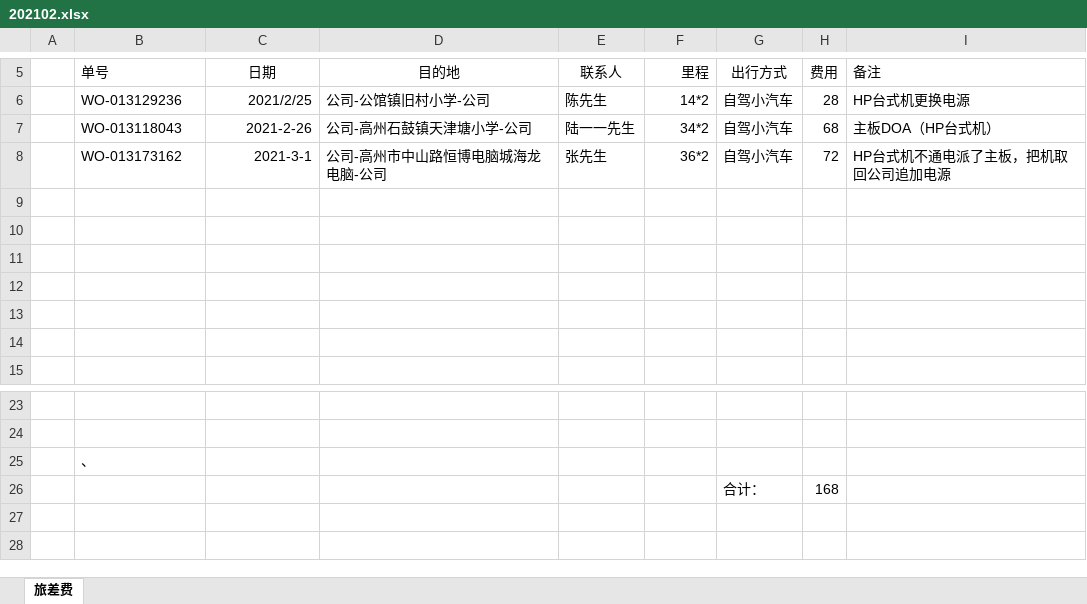
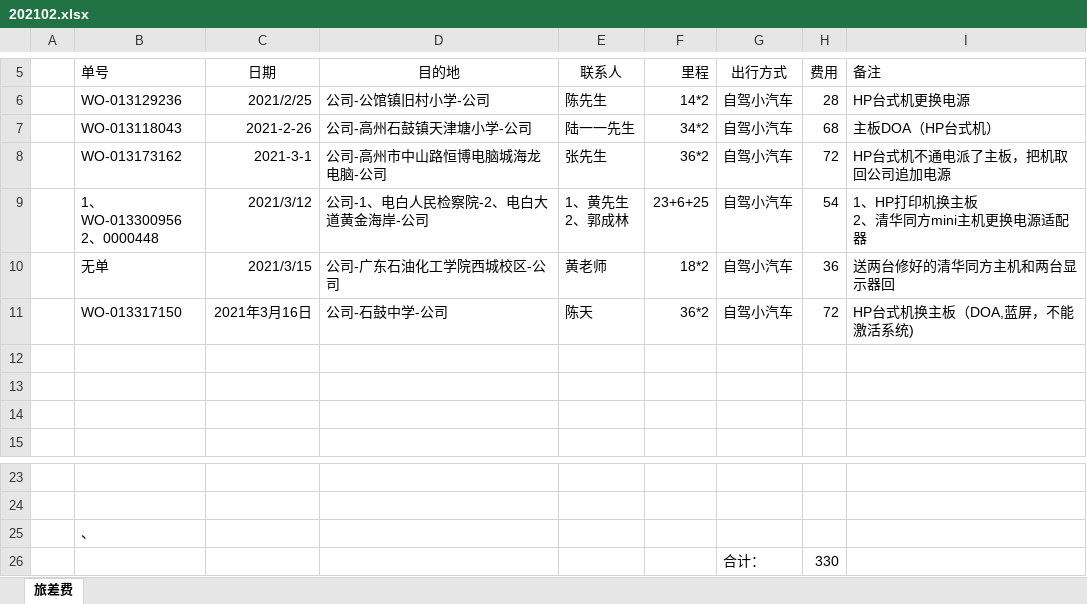
Before and after one commit to ikwen/debianlinux, an Excel workbook: HP/zj/202102.xlsx, sheet 旅差费, drawn as a sheet; only a part is shown, gaps mark what is left out; values as stored, in another font and other column widths than the file's, no borders; ↵ is a line break in a cell; the diff names each change by its address in the sheet, - before the commit and + after, or states it on an @@ line.

```diff
--- a/HP/zj/202102.xlsx (sheet 旅差费)
+++ b/HP/zj/202102.xlsx (sheet 旅差费)
-row 9: (empty)
+row 9:  | 1、WO-013300956 ↵ 2、0000448 | 2021/3/12 | 公司-1、电白人民检察院-2、电白大道黄金海岸-公司 | 1、黄先生 ↵ 2、郭成林 | 23+6+25 | 自驾小汽车 | 54 | 1、HP打印机换主板 ↵ 2、清华同方mini主机更换电源适配器
-row 10: (empty)
+row 10:  | 无单 | 2021/3/15 | 公司-广东石油化工学院西城校区-公司 | 黄老师 | 18*2 | 自驾小汽车 | 36 | 送两台修好的清华同方主机和两台显示器回
-row 11: (empty)
+row 11:  | WO-013317150 | 2021年3月16日 | 公司-石鼓中学-公司 | 陈天 | 36*2 | 自驾小汽车 | 72 | HP台式机换主板（DOA,蓝屏，不能激活系统)
-H26 (费用): 168
+H26 (费用): 330
```
Also changed, not shown: 2 other files.
